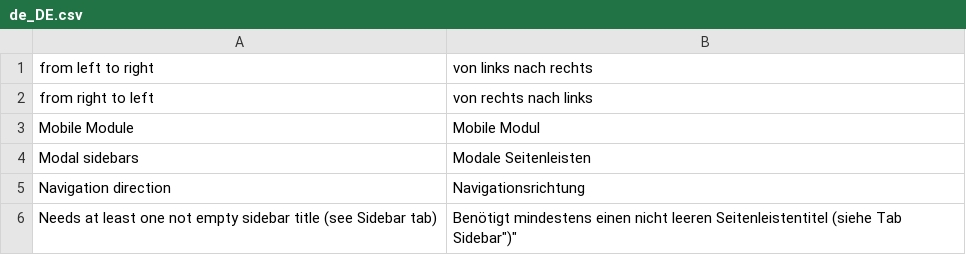
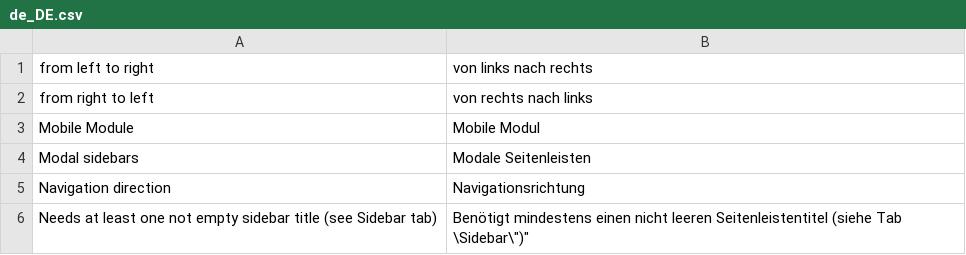
Before and after one commit to TheB3Rt0z/mag2, a CSV file: app/code/Iways/Mobile/i18n/de_DE.csv, drawn as a sheet.

```diff
--- a/app/code/Iways/Mobile/i18n/de_DE.csv
+++ b/app/code/Iways/Mobile/i18n/de_DE.csv
@@ -5,2 +5,2 @@
 "Navigation direction","Navigationsrichtung"
-"Needs at least one not empty sidebar title (see Sidebar tab)","Benötigt mindestens einen nicht leeren Seitenleistentitel (siehe Tab "Sidebar")"
+"Needs at least one not empty sidebar title (see Sidebar tab)","Benötigt mindestens einen nicht leeren Seitenleistentitel (siehe Tab \"Sidebar\")"
```
Also changed, not shown: app/code/Iways/Base/i18n/de_DE.csv, app/code/Iways/Design/i18n/de_DE.csv, 29 other files.
